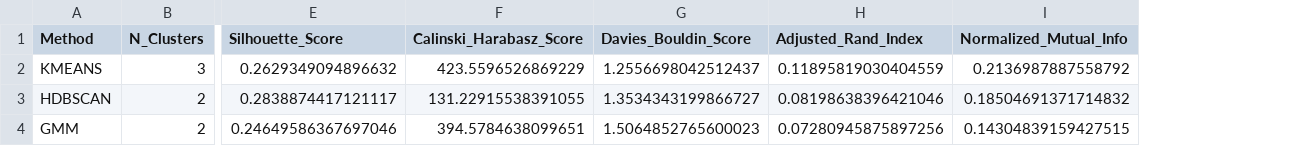
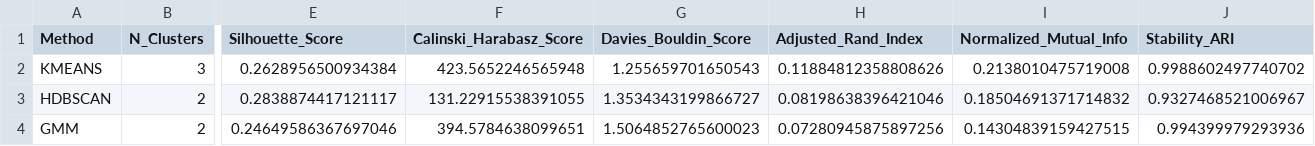
Before and after one commit to Dionkaps/ML-song-recommendation-system, a CSV file: output/clustering_evaluation_comparison.csv, drawn as a sheet; only a part is shown, gaps mark what is left out; the diff names each change by its address in the sheet, - before the commit and + after, or states it on an @@ line.

```diff
--- a/output/clustering_evaluation_comparison.csv
+++ b/output/clustering_evaluation_comparison.csv
+column J (Stability_ARI), rows 2-4: 0.9988602497740702 | 0.9327468521006967 | 0.994399979293936
-E2 (Silhouette_Score): 0.2629349094896632
+E2 (Silhouette_Score): 0.2628956500934384
-F2 (Calinski_Harabasz_Score): 423.5596526869229
+F2 (Calinski_Harabasz_Score): 423.5652246565948
-G2 (Davies_Bouldin_Score): 1.2556698042512437
+G2 (Davies_Bouldin_Score): 1.255659701650543
-H2 (Adjusted_Rand_Index): 0.11895819030404559
+H2 (Adjusted_Rand_Index): 0.11884812358808626
-I2 (Normalized_Mutual_Info): 0.2136987887558792
+I2 (Normalized_Mutual_Info): 0.2138010475719008
```
Also changed, not shown: output/audio_clustering_results_kmeans.csv, 4 other files.
